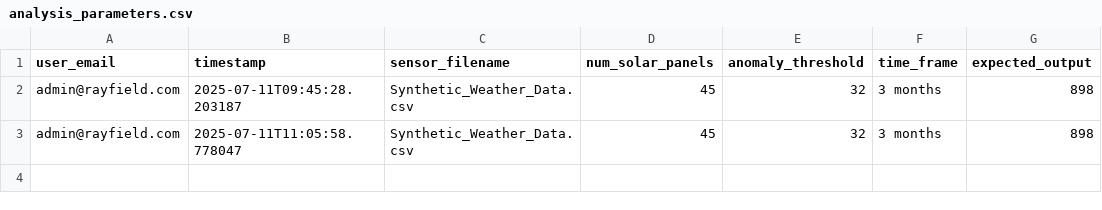
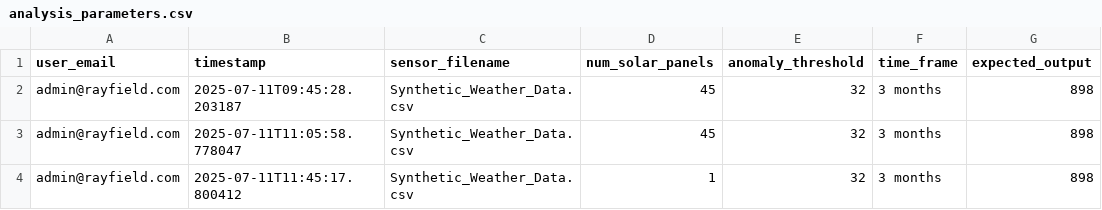
Before and after one commit to Dhruv-mat/Rayfield-Frontend, a CSV file: analysis_parameters.csv, drawn as a sheet.

```diff
--- a/analysis_parameters.csv
+++ b/analysis_parameters.csv
@@ -3 +3,2 @@ admin@rayfield.com,2025-07-11T09:45:28.203187,Synthetic_Weather_Data.csv,45,32,3
 admin@rayfield.com,2025-07-11T11:05:58.778047,Synthetic_Weather_Data.csv,45,32,3 months,898
+admin@rayfield.com,2025-07-11T11:45:17.800412,Synthetic_Weather_Data.csv,1,32,3 months,898
```
Also changed, not shown: parameters.csv, 2 other files.
